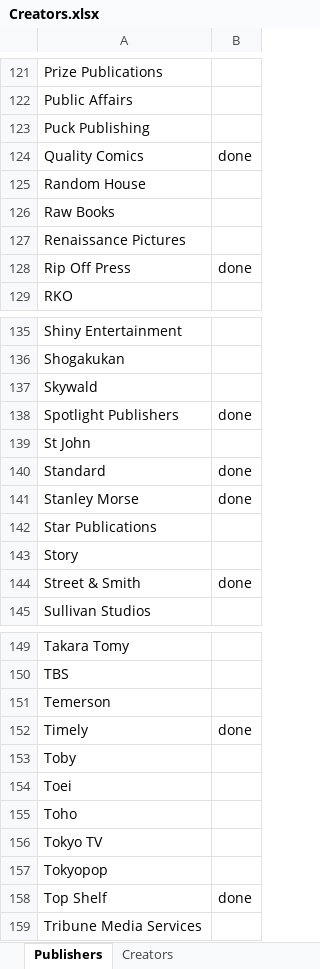
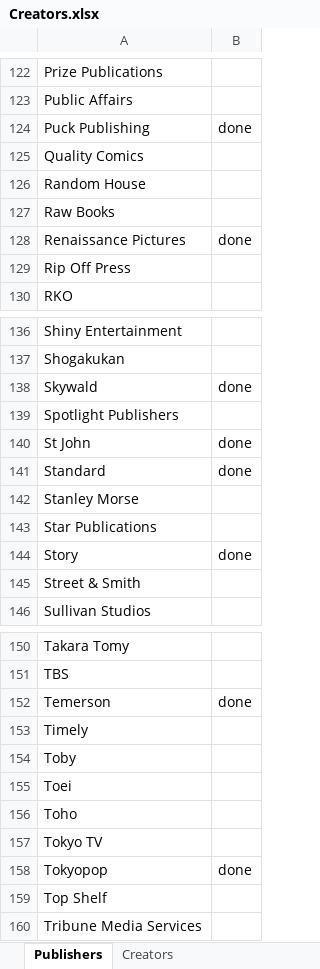
Before and after one commit to blzimg/blzimg.github.io, an Excel workbook: Creators.xlsx, sheet Publishers, drawn as a sheet; only a part is shown, gaps mark what is left out; values as stored, in another font and other column widths than the file's, no borders; addresses are those after the commit; the diff covers the shown part only; the diff names each change by its address in the sheet, - before the commit and + after, or states it on an @@ line.

```diff
--- a/Creators.xlsx (sheet Publishers)
+++ b/Creators.xlsx (sheet Publishers)
-B124: (empty)
+B124: done
-B125: done
+B125: (empty)
-B128: (empty)
+B128: done
-B129: done
+B129: (empty)
-B138: (empty)
+B138: done
-B139: done
+B139: (empty)
-B140: (empty)
+B140: done
-B142: done
+B142: (empty)
-B144: (empty)
+B144: done
-B145: done
+B145: (empty)
-B152: (empty)
+B152: done
-B153: done
+B153: (empty)
-B158: (empty)
+B158: done
-B159: done
+B159: (empty)
```
Also changed, not shown: 1 added row and 13 edited cells elsewhere in this sheet, 17 other files.
